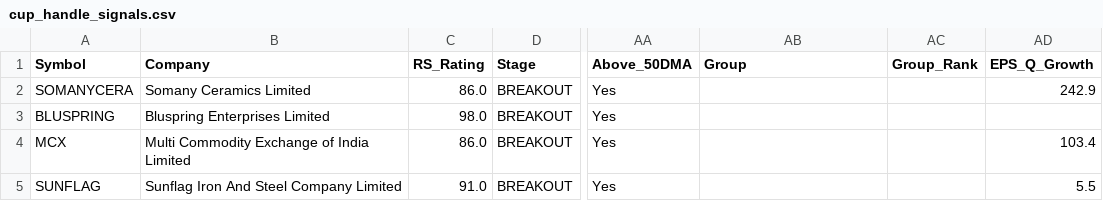
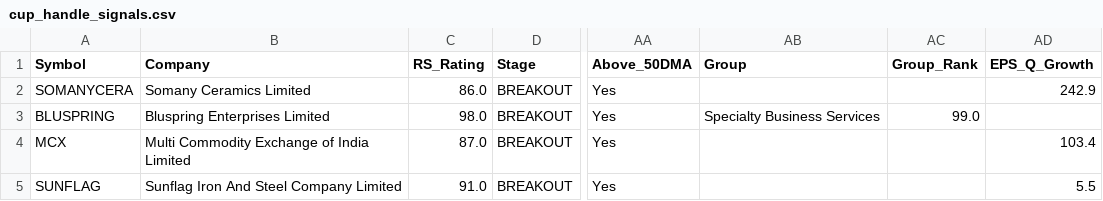
Before and after one commit to manoj-kholia/nse-scanner, a CSV file: cup_handle_signals.csv, drawn as a sheet; only a part is shown, gaps mark what is left out; the diff names each change by its address in the sheet, - before the commit and + after, or states it on an @@ line.

```diff
--- a/cup_handle_signals.csv
+++ b/cup_handle_signals.csv
-AB3 (Group): (empty)
+AB3 (Group): Specialty Business Services
-AC3 (Group_Rank): (empty)
+AC3 (Group_Rank): 99.0
-C4 (RS_Rating): 86.0
+C4 (RS_Rating): 87.0
```
Also changed, not shown: EQUITY_L_live.csv, 5 other files.
